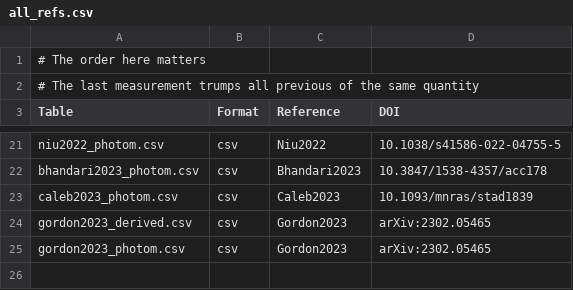
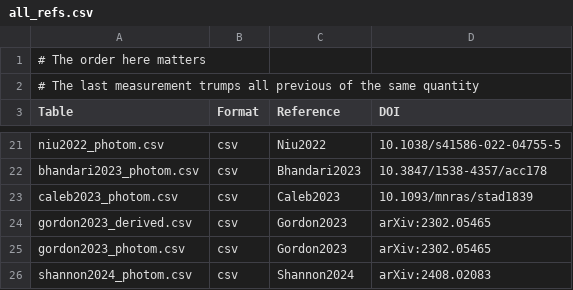
Before and after one commit to FRBs/FRB, a CSV file: frb/data/Galaxies/Literature/all_refs.csv, drawn as a sheet; only a part is shown, gaps mark what is left out.

```diff
--- a/frb/data/Galaxies/Literature/all_refs.csv
+++ b/frb/data/Galaxies/Literature/all_refs.csv
@@ -25 +25,2 @@ gordon2023_derived.csv,csv,Gordon2023,arXiv:2302.05465
 gordon2023_photom.csv,csv,Gordon2023,arXiv:2302.05465
+shannon2024_photom.csv,csv,Shannon2024,arXiv:2408.02083
```
Also changed, not shown: frb/data/Galaxies/public_hosts.csv, 1 other file.
